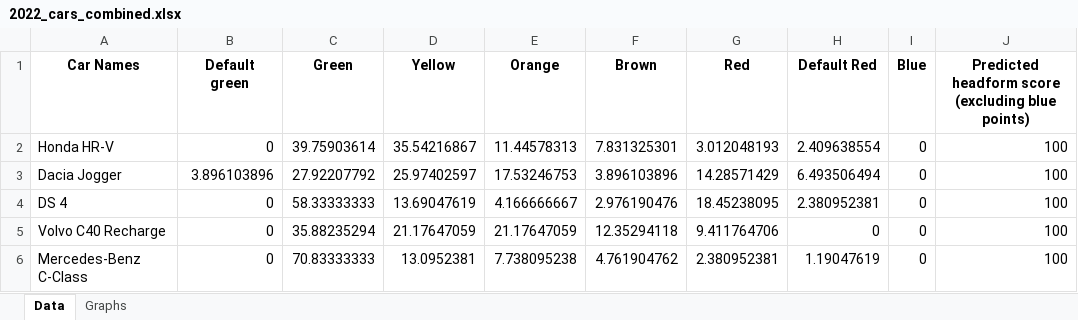
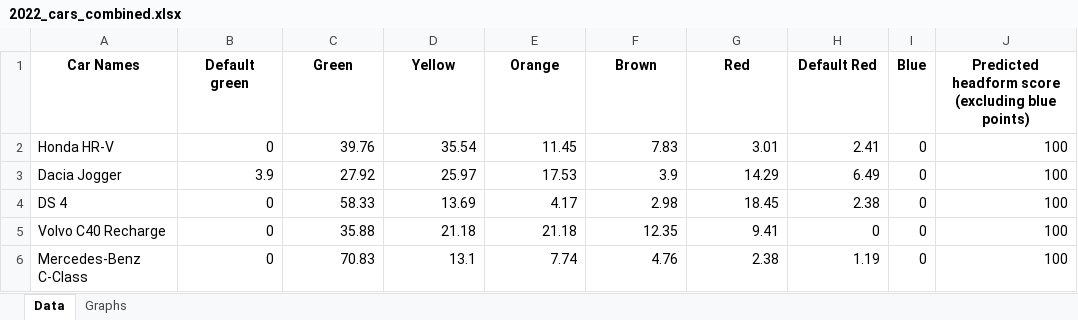
Before and after one commit to Gautham-BV/Euro-NCAP, an Excel workbook: Extracted Data/VRU Headform (UC) - Color-wise Data & Graphs/2022_cars_combined.xlsx, sheet Data, drawn as a sheet; only a part is shown; values as stored, in another font and other column widths than the file's, no borders; the diff covers the shown part only; the diff names each change by its address in the sheet, - before the commit and + after, or states it on an @@ line.

```diff
--- a/Extracted Data/VRU Headform (UC) - Color-wise Data & Graphs/2022_cars_combined.xlsx (sheet Data)
+++ b/Extracted Data/VRU Headform (UC) - Color-wise Data & Graphs/2022_cars_combined.xlsx (sheet Data)
-C2 (Green): 39.75903614
+C2 (Green): 39.76
-D2 (Yellow): 35.54216867
+D2 (Yellow): 35.54
-E2 (Orange): 11.44578313
+E2 (Orange): 11.45
-F2 (Brown): 7.831325301
+F2 (Brown): 7.83
-G2 (Red): 3.012048193
+G2 (Red): 3.01
-H2 (Default Red): 2.409638554
+H2 (Default Red): 2.41
-B3 (Default green): 3.896103896
+B3 (Default green): 3.9
-C3 (Green): 27.92207792
+C3 (Green): 27.92
-D3 (Yellow): 25.97402597
+D3 (Yellow): 25.97
-E3 (Orange): 17.53246753
+E3 (Orange): 17.53
-F3 (Brown): 3.896103896
+F3 (Brown): 3.9
-G3 (Red): 14.28571429
+G3 (Red): 14.29
-H3 (Default Red): 6.493506494
+H3 (Default Red): 6.49
-C4 (Green): 58.33333333
+C4 (Green): 58.33
-D4 (Yellow): 13.69047619
+D4 (Yellow): 13.69
-E4 (Orange): 4.166666667
+E4 (Orange): 4.17
-F4 (Brown): 2.976190476
+F4 (Brown): 2.98
-G4 (Red): 18.45238095
+G4 (Red): 18.45
-H4 (Default Red): 2.380952381
+H4 (Default Red): 2.38
-C5 (Green): 35.88235294
+C5 (Green): 35.88
-D5 (Yellow): 21.17647059
+D5 (Yellow): 21.18
-E5 (Orange): 21.17647059
+E5 (Orange): 21.18
-F5 (Brown): 12.35294118
+F5 (Brown): 12.35
-G5 (Red): 9.411764706
+G5 (Red): 9.41
-C6 (Green): 70.83333333
+C6 (Green): 70.83
-D6 (Yellow): 13.0952381
+D6 (Yellow): 13.1
-E6 (Orange): 7.738095238
+E6 (Orange): 7.74
-F6 (Brown): 4.761904762
+F6 (Brown): 4.76
-G6 (Red): 2.380952381
+G6 (Red): 2.38
-H6 (Default Red): 1.19047619
+H6 (Default Red): 1.19
```
Also changed, not shown: 342 edited cells elsewhere in this sheet, charts or pictures, Extracted Data/VRU Headform (UC) - Color-wise Data & Graphs/2020_cars_combined.xlsx, Extracted Data/VRU Headform (UC) - Color-wise Data & Graphs/2023_cars_combined.xlsx, 2 other files.
